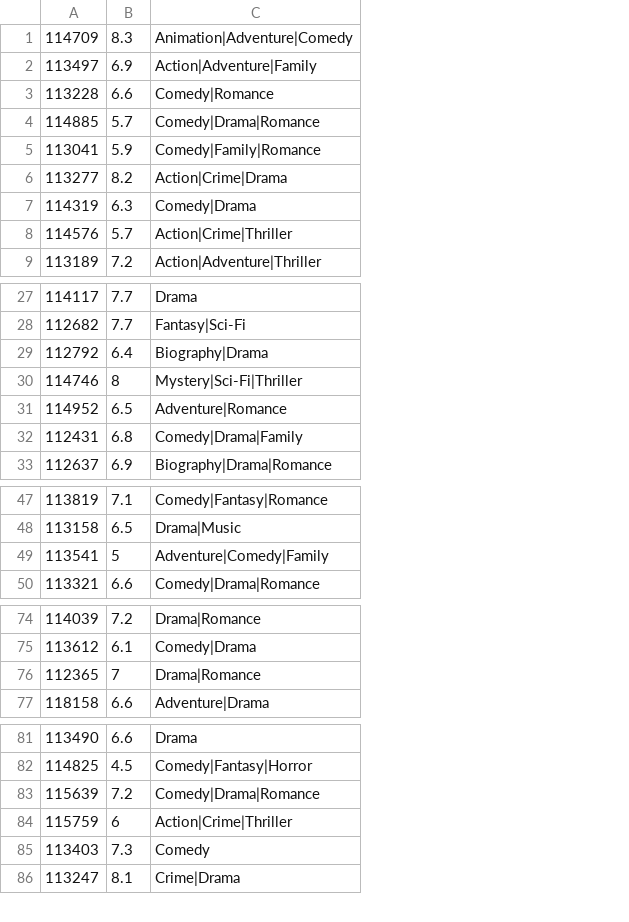
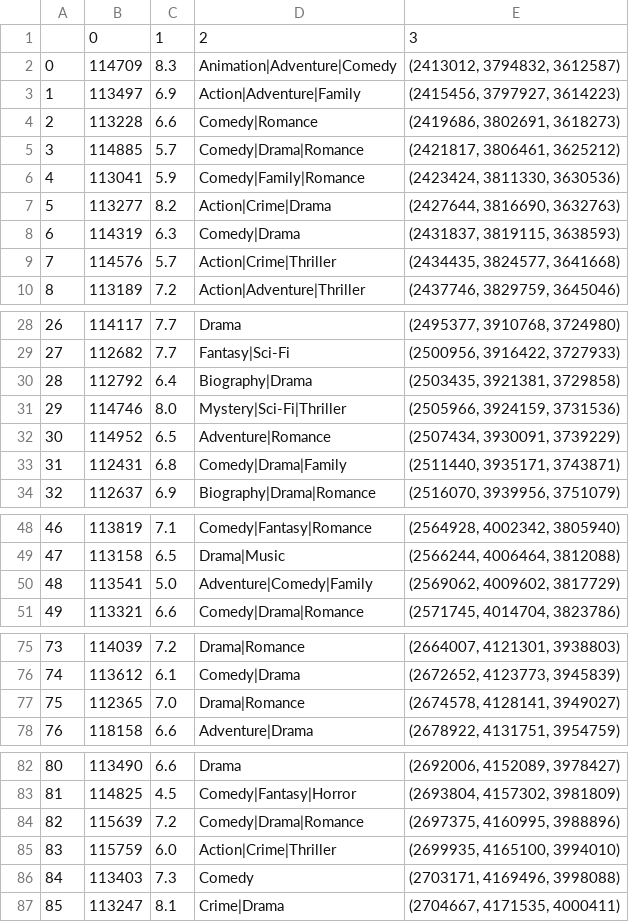
Before and after one commit to CS3244-ML-AY2021S1-0037/CS3244-ML, a CSV file: ProcessedData.csv, drawn as a sheet; only a part is shown, gaps mark what is left out; addresses are those after the commit; the diff covers the shown part only; the diff names each change by its address in the sheet, - before the commit and + after, or states it on an @@ line.

Commit message:
HSV values extracted and aggregated

```diff
--- a/ProcessedData.csv
+++ b/ProcessedData.csv
+column A, rows 2-10: 0 | 1 | 2 | 3 | 4 | 5 | 6 | 7 | 8; rows 28-34: 26 | 27 | 28 | 29 | 30 | 31 | 32; rows 48-51: 46 | 47 | 48 | 49; rows 75-78: 73 | 74 | 75 | 76; rows 82-87: 80 | 81 | 82 | 83 | 84 | 85
+column E, rows 2-10: (2413012, 3794832, 3612587) | (2415456, 3797927, 3614223) | (2419686, 3802691, 3618273) | (2421817, 3806461, 3625212) | (2423424, 3811330, 3630536) | (2427644, 3816690, 3632763) | (2431837, 3819115, 3638593) | (2434435, 3824577, 3641668) | (2437746, 3829759, 3645046); rows 28-34: (2495377, 3910768, 3724980) | (2500956, 3916422, 3727933) | (2503435, 3921381, 3729858) | (2505966, 3924159, 3731536) | (2507434, 3930091, 3739229) | (2511440, 3935171, 3743871) | (2516070, 3939956, 3751079); rows 48-51: (2564928, 4002342, 3805940) | (2566244, 4006464, 3812088) | (2569062, 4009602, 3817729) | (2571745, 4014704, 3823786); rows 75-78: (2664007, 4121301, 3938803) | (2672652, 4123773, 3945839) | (2674578, 4128141, 3949027) | (2678922, 4131751, 3954759); rows 82-87: (2692006, 4152089, 3978427) | (2693804, 4157302, 3981809) | (2697375, 4160995, 3988896) | (2699935, 4165100, 3994010) | (2703171, 4169496, 3998088) | (2704667, 4171535, 4000411)
+row 1:  | 0 | 1 | 2 | 3
-C31: 8
+C31: 8.0
-C50: 5
+C50: 5.0
-C77: 7
+C77: 7.0
-C85: 6
+C85: 6.0
```
Also changed, not shown: 2 edited cells elsewhere in this file, 1 other file.
